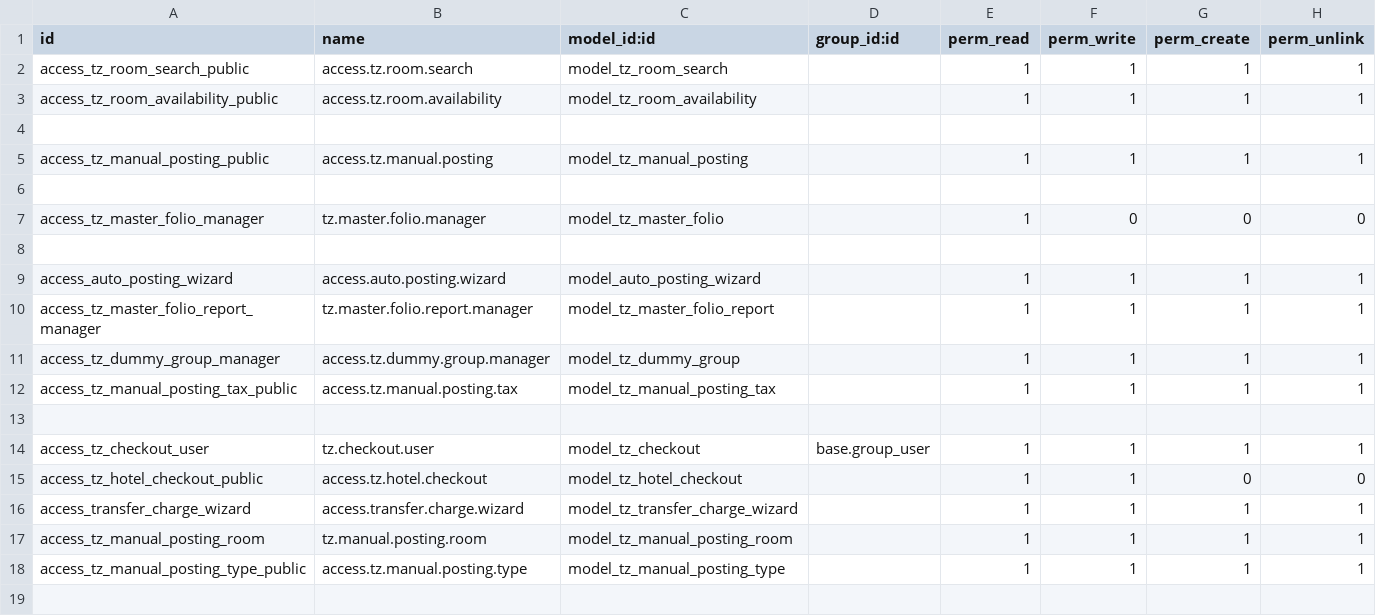
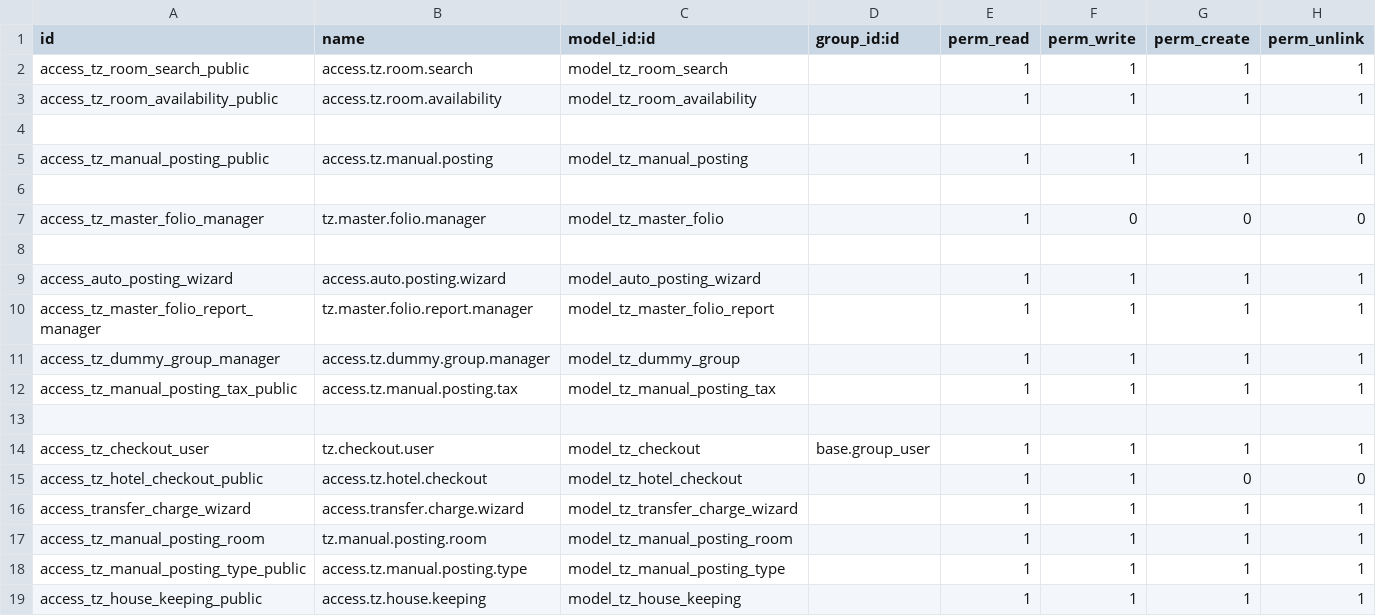
Before and after one commit to tazamunltd/hotel_accounts, a CSV file: custom_addons/tz_front_desk/security/ir.model.access.csv, drawn as a sheet; the diff names each change by its address in the sheet, - before the commit and + after, or states it on an @@ line.

Commit message:
add house keeping

```diff
--- a/custom_addons/tz_front_desk/security/ir.model.access.csv
+++ b/custom_addons/tz_front_desk/security/ir.model.access.csv
+row 19: access_tz_house_keeping_public | access.tz.house.keeping | model_tz_house_keeping |  | 1 | 1 | 1 | 1
```
Also changed, not shown: 5 other files.
